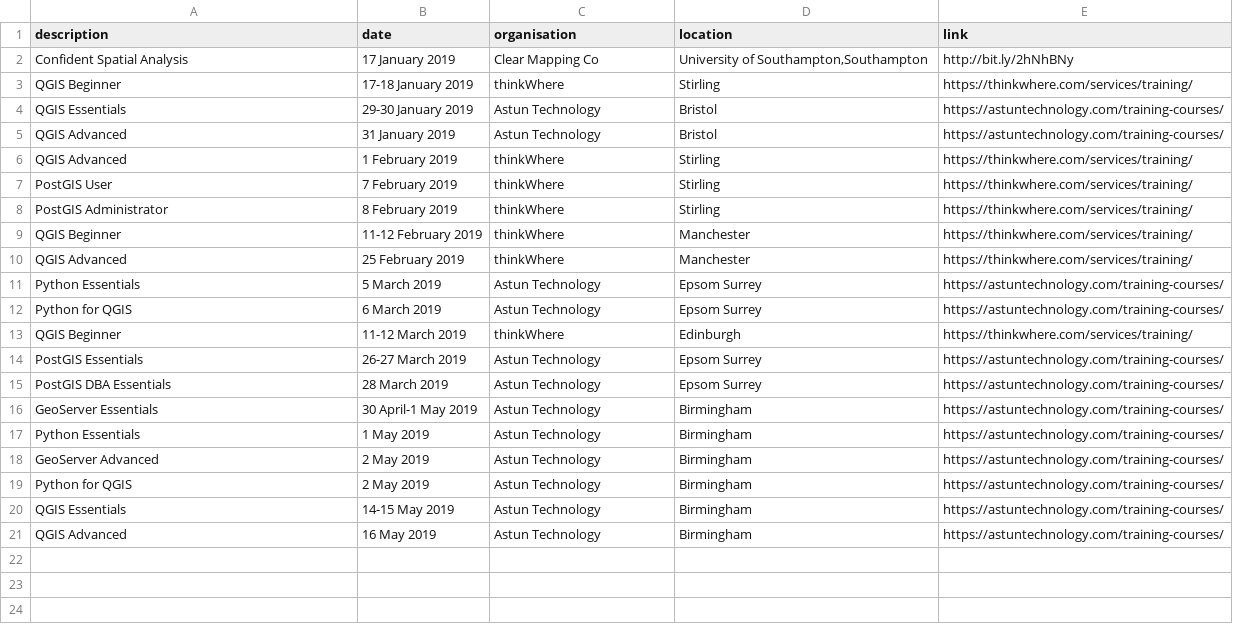
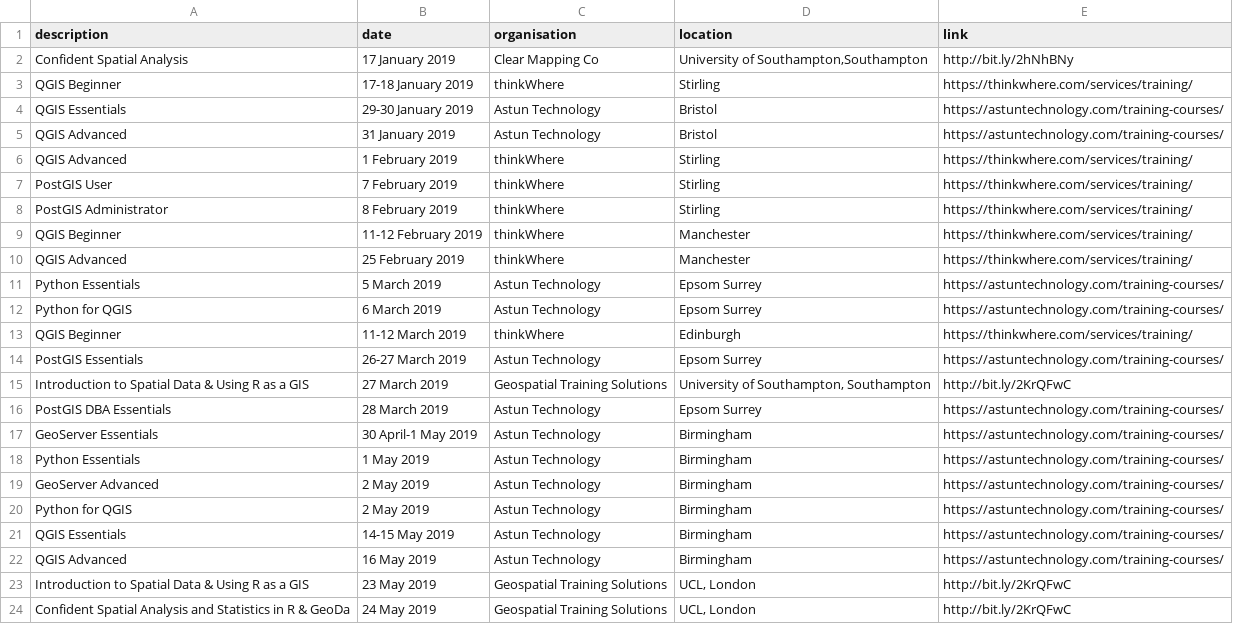
Before and after one commit to rachelesmee/website, a CSV file: _data/osgeouk_training.csv, drawn as a sheet.

Commit message:
Add new Geospatial Training Solutions courses

```diff
--- a/_data/osgeouk_training.csv
+++ b/_data/osgeouk_training.csv
@@ -14,2 +14,3 @@ QGIS Beginner,11-12 March 2019,thinkWhere,Edinburgh,https://thinkwhere.com/servi
 PostGIS Essentials,26-27 March 2019,Astun Technology,Epsom Surrey,https://astuntechnology.com/training-courses/
+Introduction to Spatial Data & Using R as a GIS,27 March 2019,Geospatial Training Solutions,"University of Southampton, Southampton",http://bit.ly/2KrQFwC
 PostGIS DBA Essentials,28 March 2019,Astun Technology,Epsom Surrey,https://astuntechnology.com/training-courses/
@@ -21 +22,3 @@ QGIS Essentials,14-15 May 2019,Astun Technology,Birmingham,https://astuntechnolo
 QGIS Advanced,16 May 2019,Astun Technology,Birmingham,https://astuntechnology.com/training-courses/
+Introduction to Spatial Data & Using R as a GIS,23 May 2019,Geospatial Training Solutions,"UCL, London",http://bit.ly/2KrQFwC
+Confident Spatial Analysis and Statistics in R & GeoDa,24 May 2019,Geospatial Training Solutions,"UCL, London",http://bit.ly/2KrQFwC
```
